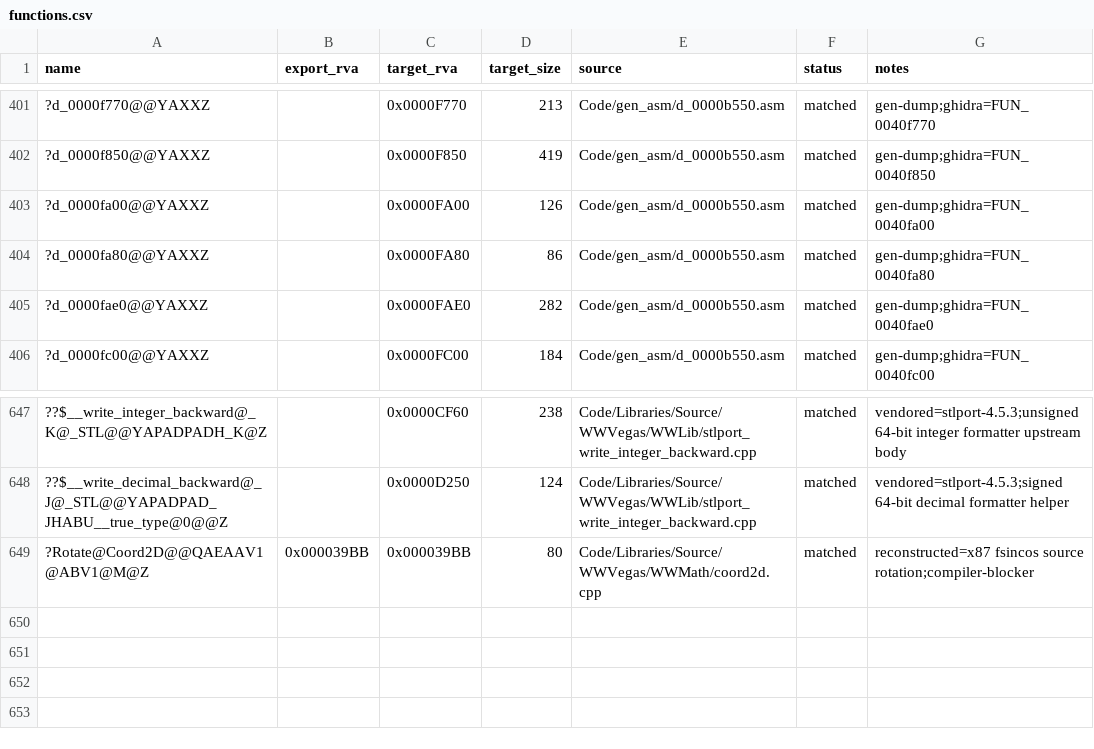
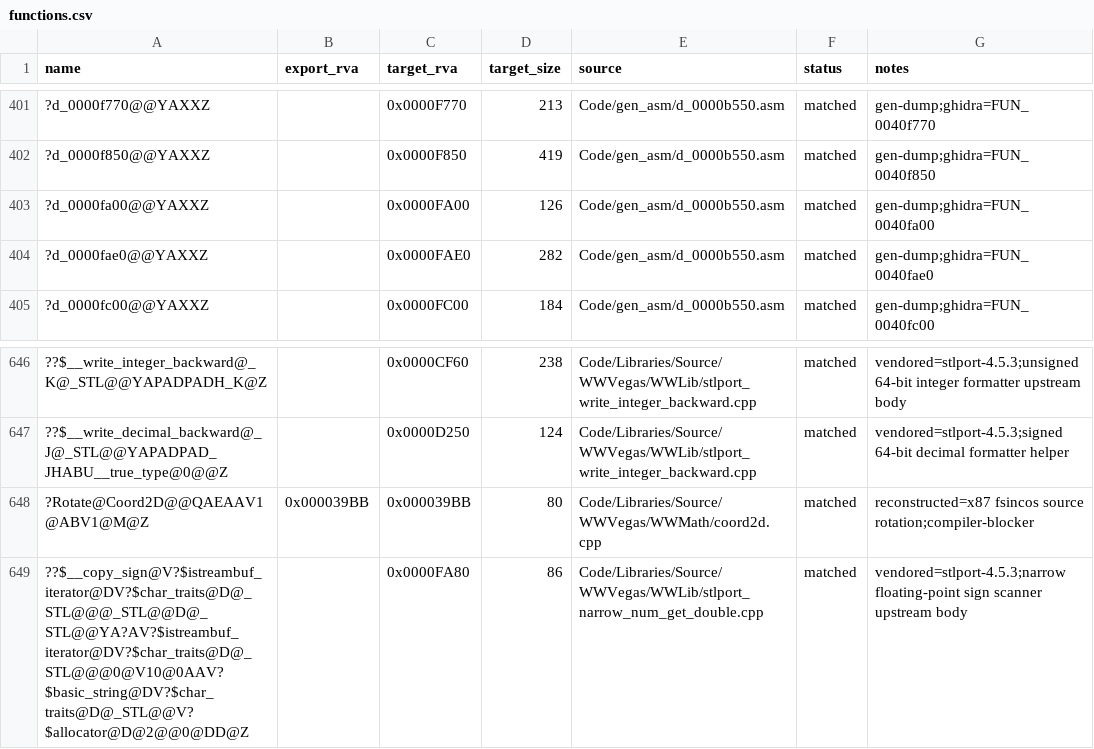
Before and after one commit to till1993/Open-BFME-2, a CSV file: reverse/functions.csv, drawn as a sheet; only a part is shown, gaps mark what is left out; removed rows and columns are numbered as before the commit, all else as after; the diff names each change by its address in the sheet, - before the commit and + after, or states it on an @@ line.

Commit message:
Match narrow STLport sign scanner

```diff
--- a/reverse/functions.csv
+++ b/reverse/functions.csv
-row 404: ?d_0000fa80@@YAXXZ |  | 0x0000FA80 | 86 | Code/gen_asm/d_0000b550.asm | matched | gen-dump;ghidra=FUN_0040fa80
+row 649: ??$__copy_sign@V?$istreambuf_iterator@DV?$char_traits@D@_STL@@@_STL@@D@_STL@@YA?AV?$istreambuf_iterator@DV?$char_traits@D@_STL@@@0@V10@0AAV?$basic_string@DV?$char_traits@D@_STL@@V?$allocator@D@2@@0@DD@Z |  | 0x0000FA80 | 86 | Code/Libraries/Source/WWVegas/WWLib/stlport_narrow_num_get_double.cpp | matched | vendored=stlport-4.5.3;narrow floating-point sign scanner upstream body
```
Also changed, not shown: 1 other file.
